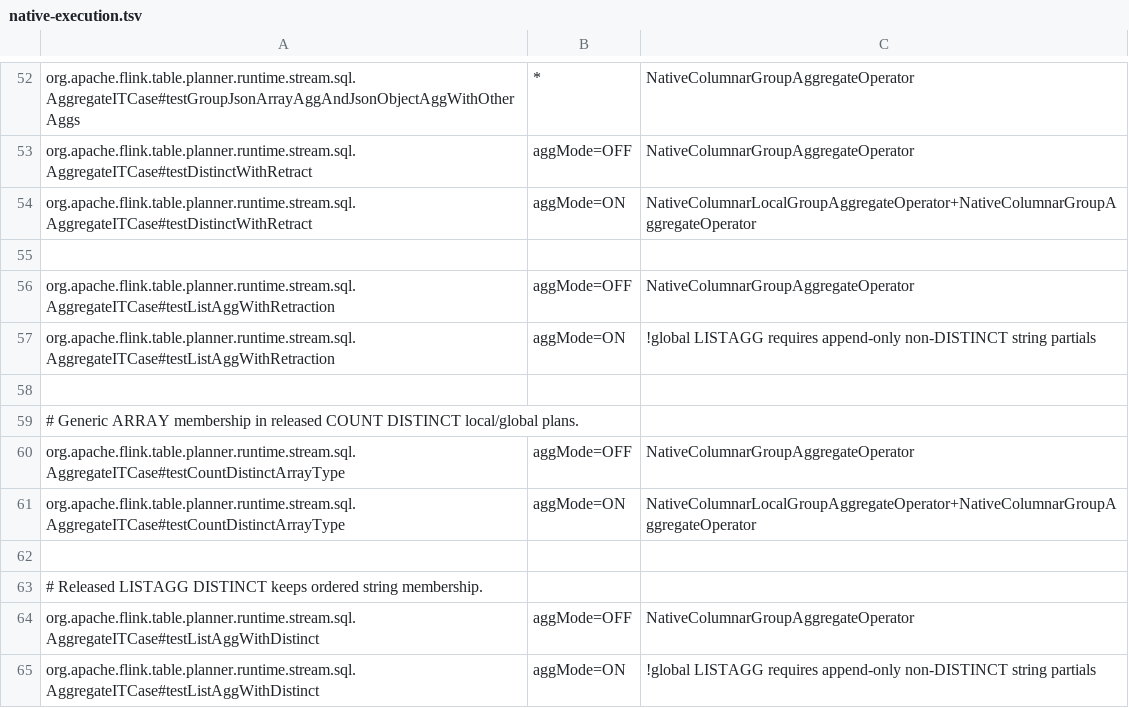
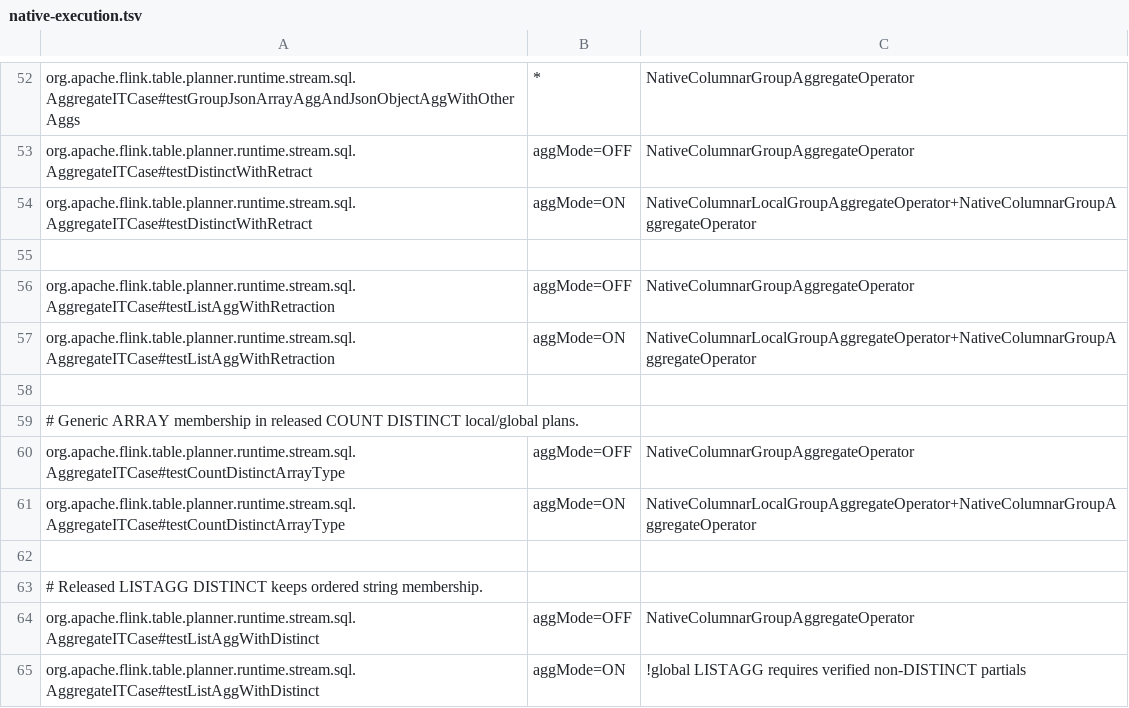
Before and after one commit to Flanderzz/StreamFusion, a TSV file: dev/flink-suite/agent/src/main/resources/native-execution.tsv, drawn as a sheet; only a part is shown, gaps mark what is left out.

```diff
--- a/dev/flink-suite/agent/src/main/resources/native-execution.tsv
+++ b/dev/flink-suite/agent/src/main/resources/native-execution.tsv
@@ -56,3 +56,3 @@ org.apache.flink.table.planner.runtime.stream.sql.AggregateITCase#testDistinctWi
 org.apache.flink.table.planner.runtime.stream.sql.AggregateITCase#testListAggWithRetraction	aggMode=OFF	NativeColumnarGroupAggregateOperator
-org.apache.flink.table.planner.runtime.stream.sql.AggregateITCase#testListAggWithRetraction	aggMode=ON	!global LISTAGG requires append-only non-DISTINCT string partials
+org.apache.flink.table.planner.runtime.stream.sql.AggregateITCase#testListAggWithRetraction	aggMode=ON	NativeColumnarLocalGroupAggregateOperator+NativeColumnarGroupAggregateOperator
 
@@ -64,2 +64,2 @@ org.apache.flink.table.planner.runtime.stream.sql.AggregateITCase#testCountDisti
 org.apache.flink.table.planner.runtime.stream.sql.AggregateITCase#testListAggWithDistinct	aggMode=OFF	NativeColumnarGroupAggregateOperator
-org.apache.flink.table.planner.runtime.stream.sql.AggregateITCase#testListAggWithDistinct	aggMode=ON	!global LISTAGG requires append-only non-DISTINCT string partials
+org.apache.flink.table.planner.runtime.stream.sql.AggregateITCase#testListAggWithDistinct	aggMode=ON	!global LISTAGG requires verified non-DISTINCT partials
```
Also changed, not shown: dev/flink-suite/agent/src/main/resources/native-execution-flink1.18-state.tsv, dev/flink-suite/agent/src/main/resources/native-execution-flink1.18.tsv, 14 other files.
